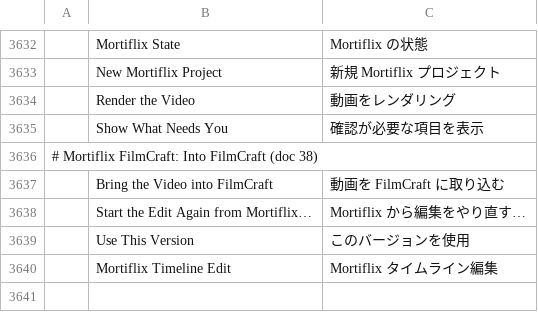
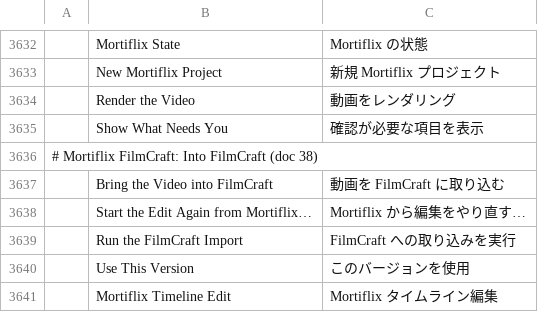
Before and after one commit to GTKottman/mortiflix-music-oss, a TSV file: crates/ui-egui/src/i18n/ja.tsv, drawn as a sheet; only a part is shown, gaps mark what is left out; the diff names each change by its address in the sheet, - before the commit and + after, or states it on an @@ line.

```diff
--- a/crates/ui-egui/src/i18n/ja.tsv
+++ b/crates/ui-egui/src/i18n/ja.tsv
+row 3639:  | Run the FilmCraft Import | FilmCraft への取り込みを実行
```
Also changed, not shown: crates/ui-egui/src/i18n/es.tsv, 4 other files.
